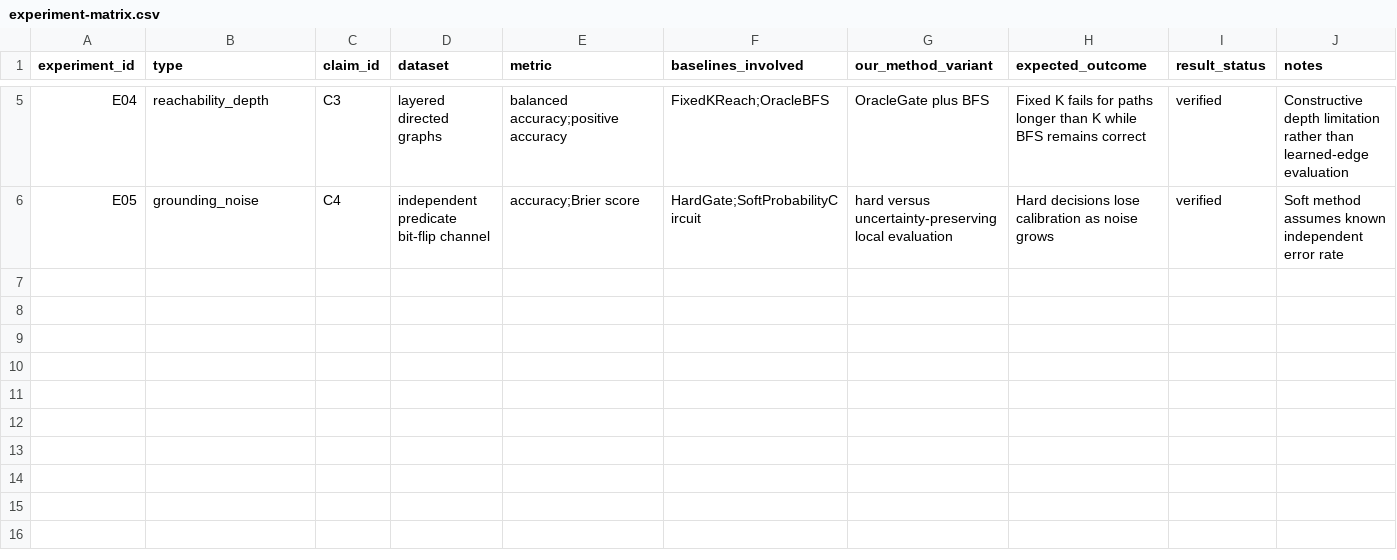
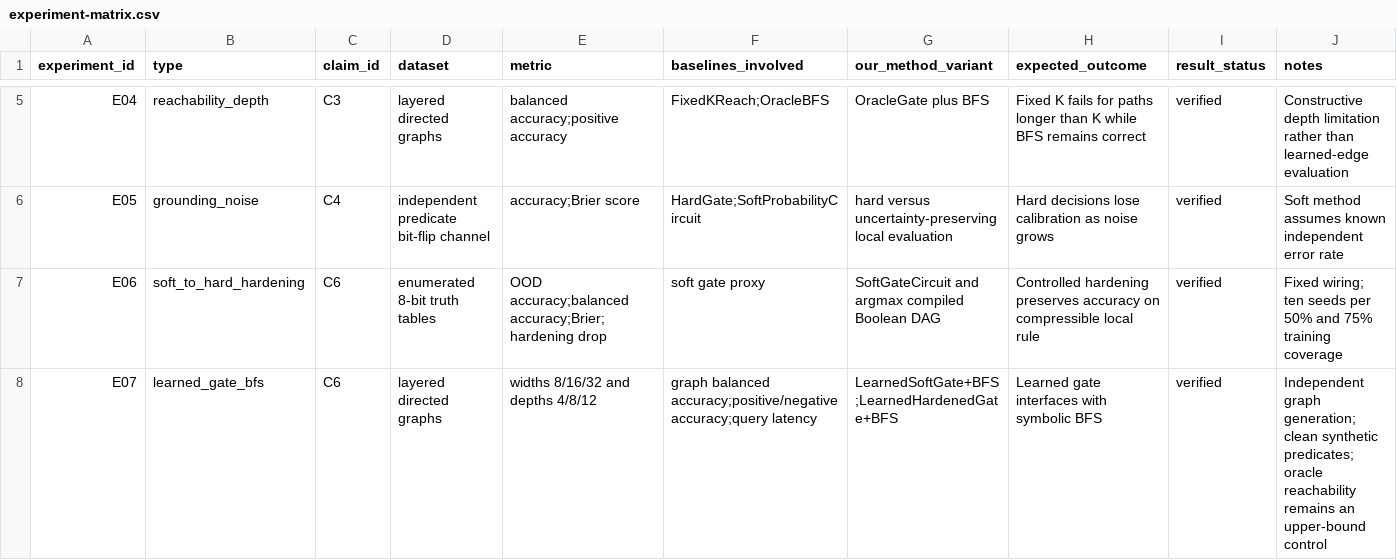
Before and after one commit to chaochao825/symbolic_logic, a CSV file: notes/design/experiment-matrix.csv, drawn as a sheet; only a part is shown, gaps mark what is left out; the diff names each change by its address in the sheet, - before the commit and + after, or states it on an @@ line.

```diff
--- a/notes/design/experiment-matrix.csv
+++ b/notes/design/experiment-matrix.csv
+row 7: E06 | soft_to_hard_hardening | C6 | enumerated 8-bit truth tables | OOD accuracy;balanced accuracy;Brier;hardening drop | soft gate proxy | SoftGateCircuit and argmax compiled Boolean DAG | Controlled hardening preserves accuracy on compressible local rule | verified | Fixed wiring; ten seeds per 50% and 75% training coverage
+row 8: E07 | learned_gate_bfs | C6 | layered directed graphs | widths 8/16/32 and depths 4/8/12 | graph balanced accuracy;positive/negative accuracy;query latency | LearnedSoftGate+BFS;LearnedHardenedGate+BFS | Learned gate interfaces with symbolic BFS | verified | Independent graph generation; clean synthetic predicates; oracle reachability remains an upper-bound control
```
Also changed, not shown: brief/evidence-matrix.csv, issues/issues.csv, 29 other files.
